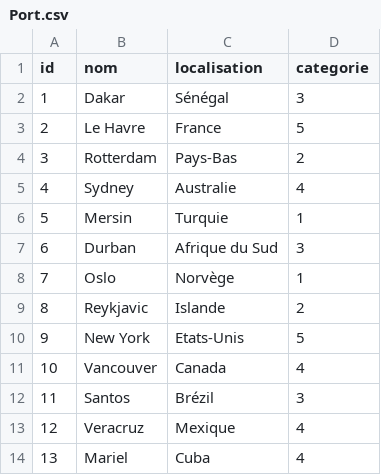
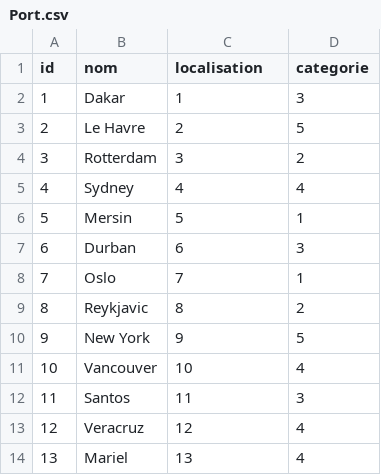
Before and after one commit to yahyahfd/Database-commerce-maritime-XVIIIe, a CSV file: CSV/Port.csv, drawn as a sheet.

```diff
--- a/CSV/Port.csv
+++ b/CSV/Port.csv
@@ -1,14 +1,14 @@
 id,nom,localisation,categorie
-1,Dakar,Sénégal,3
-2,Le Havre,France,5
-3,Rotterdam,Pays-Bas,2
-4,Sydney,Australie,4
-5,Mersin,Turquie,1
-6,Durban,Afrique du Sud,3
-7,Oslo,Norvège,1
-8,Reykjavic,Islande,2
-9,New York,Etats-Unis,5
-10,Vancouver,Canada,4
-11,Santos,Brézil,3
-12,Veracruz,Mexique,4
-13,Mariel,Cuba,4
+1,Dakar,1,3
+2,Le Havre,2,5
+3,Rotterdam,3,2
+4,Sydney,4,4
+5,Mersin,5,1
+6,Durban,6,3
+7,Oslo,7,1
+8,Reykjavic,8,2
+9,New York,9,5
+10,Vancouver,10,4
+11,Santos,11,3
+12,Veracruz,12,4
+13,Mariel,13,4
```
Also changed, not shown: CSV/Navires.csv, CSV/Produits.csv, 5 other files.
